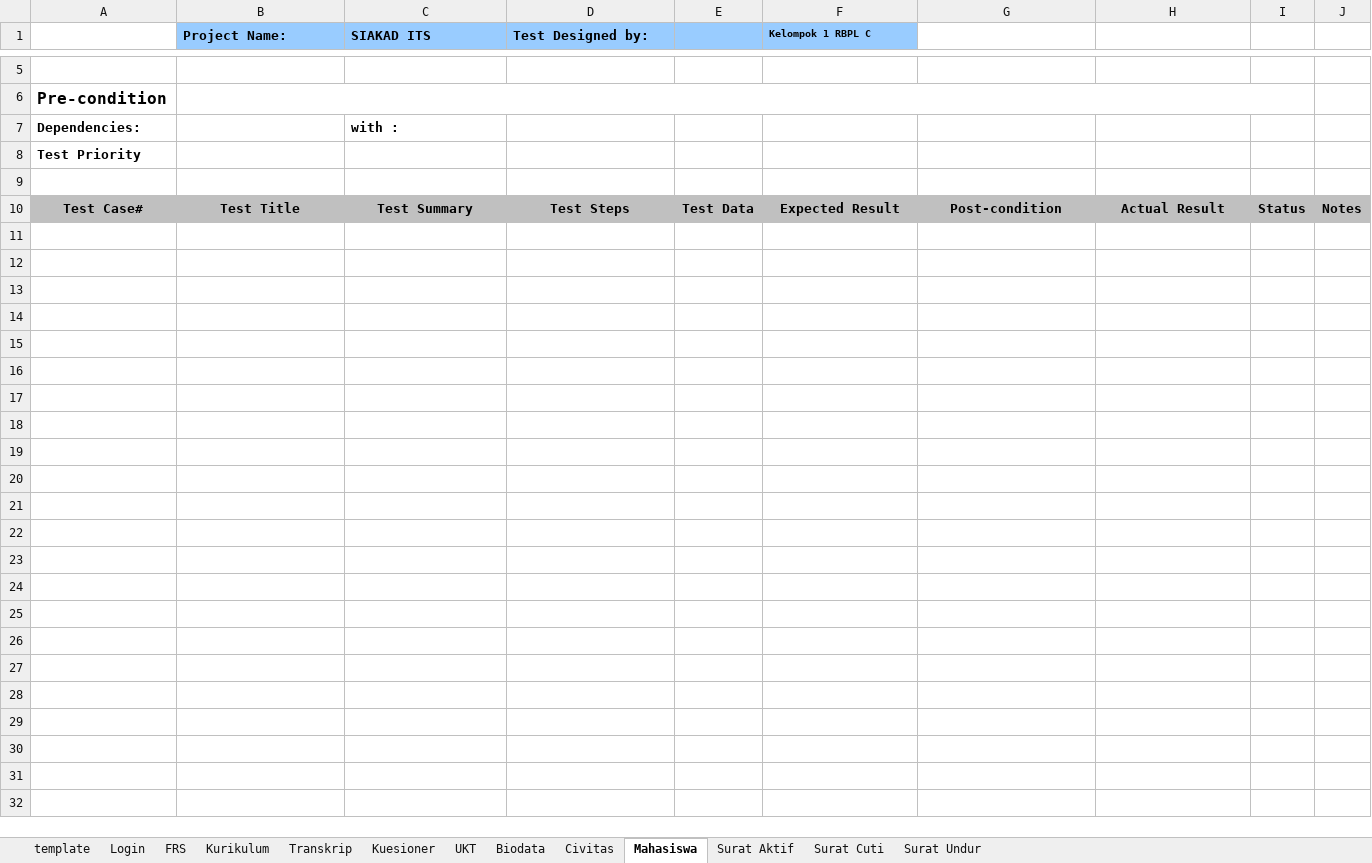
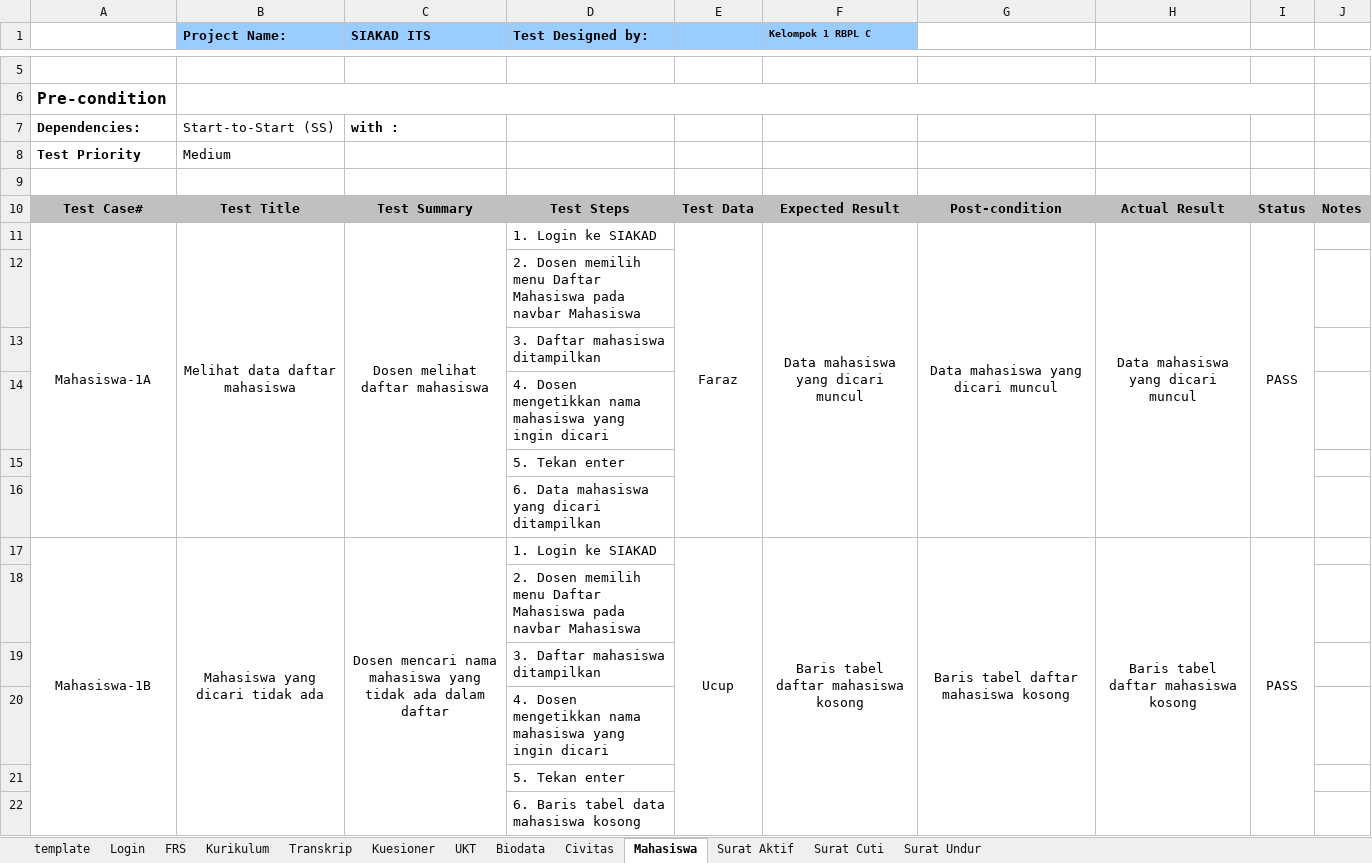
Before and after one commit to fathoor/SIAKAD, an Excel workbook: Test Plan.xlsx, sheet Mahasiswa, drawn as a sheet; only a part is shown, gaps mark what is left out; values as stored, in another font and other column widths than the file's, no borders; charts and pictures not drawn; the diff names each change by its address in the sheet, - before the commit and + after, or states it on an @@ line.

Commit message:
Update Test Plan
Done:
- Login
- FRS
- Kurikulum
- Transkrip
- UKT
- Civitas
- Daftar Mahasiswa
- Surat aktif
- Surat Cuti
- Surat undur diri

To do:
-Kuesioner luar masa isi

```diff
--- a/Test Plan.xlsx (sheet Mahasiswa)
+++ b/Test Plan.xlsx (sheet Mahasiswa)
-B7 (Project Name:): (empty)
+B7 (Project Name:): Start-to-Start (SS)
-B8 (Project Name:): (empty)
+B8 (Project Name:): Medium
+row 11: Mahasiswa-1A | Melihat data daftar mahasiswa | Dosen melihat daftar mahasiswa | 1. Login ke SIAKAD | Faraz | Data mahasiswa yang dicari muncul | Data mahasiswa yang dicari muncul | Data mahasiswa yang dicari muncul | PASS
+row 12:  |  |  | 2. Dosen memilih menu Daftar Mahasiswa pada navbar Mahasiswa
+row 13:  |  |  | 3. Daftar mahasiswa ditampilkan
+row 14:  |  |  | 4. Dosen mengetikkan nama mahasiswa yang ingin dicari
+row 15:  |  |  | 5. Tekan enter
+row 16:  |  |  | 6. Data mahasiswa yang dicari ditampilkan
+row 17: Mahasiswa-1B | Mahasiswa yang dicari tidak ada | Dosen mencari nama mahasiswa yang tidak ada dalam daftar | 1. Login ke SIAKAD | Ucup | Baris tabel daftar mahasiswa kosong | Baris tabel daftar mahasiswa kosong | Baris tabel daftar mahasiswa kosong | PASS
+row 18:  |  |  | 2. Dosen memilih menu Daftar Mahasiswa pada navbar Mahasiswa
+row 19:  |  |  | 3. Daftar mahasiswa ditampilkan
+row 20:  |  |  | 4. Dosen mengetikkan nama mahasiswa yang ingin dicari
+row 21:  |  |  | 5. Tekan enter
+row 22:  |  |  | 6. Baris tabel data mahasiswa kosong
```
Also changed, not shown: sheet Surat Undur, sheet Surat Cuti, sheet Civitas, sheet Surat Aktif, 2 other files.
